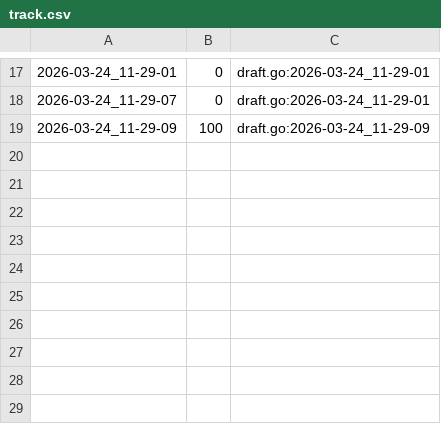
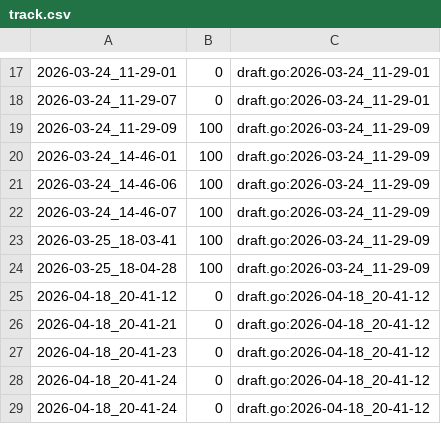
Before and after one commit to qxcode-course/ed-seg-bloco-a-nickwist, a CSV file: .tko/track/ed@casais/track.csv, drawn as a sheet; only a part is shown, gaps mark what is left out.

```diff
--- a/.tko/track/ed@casais/track.csv
+++ b/.tko/track/ed@casais/track.csv
@@ -19 +19,11 @@
 2026-03-24_11-29-09,100,draft.go:2026-03-24_11-29-09
+2026-03-24_14-46-01,100,draft.go:2026-03-24_11-29-09
+2026-03-24_14-46-06,100,draft.go:2026-03-24_11-29-09
+2026-03-24_14-46-07,100,draft.go:2026-03-24_11-29-09
+2026-03-25_18-03-41,100,draft.go:2026-03-24_11-29-09
+2026-03-25_18-04-28,100,draft.go:2026-03-24_11-29-09
+2026-04-18_20-41-12,0,draft.go:2026-04-18_20-41-12
+2026-04-18_20-41-21,0,draft.go:2026-04-18_20-41-12
+2026-04-18_20-41-23,0,draft.go:2026-04-18_20-41-12
+2026-04-18_20-41-24,0,draft.go:2026-04-18_20-41-12
+2026-04-18_20-41-24,0,draft.go:2026-04-18_20-41-12
```
Also changed, not shown: .tko/track/ed@pedra/track.csv, .tko/track/ed@pintando/track.csv, 19 other files.
